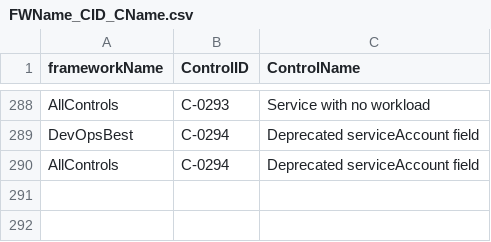
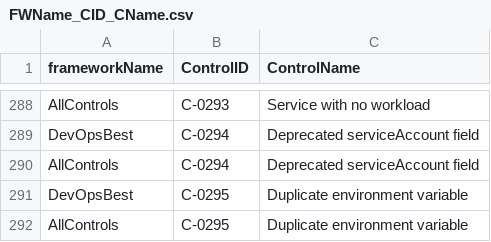
Before and after one commit to kubescape/regolibrary, a CSV file: FWName_CID_CName.csv, drawn as a sheet; only a part is shown, gaps mark what is left out.

```diff
--- a/FWName_CID_CName.csv
+++ b/FWName_CID_CName.csv
@@ -290 +290,3 @@ DevOpsBest,C-0294,Deprecated serviceAccount field
 AllControls,C-0294,Deprecated serviceAccount field
+DevOpsBest,C-0295,Duplicate environment variable
+AllControls,C-0295,Duplicate environment variable
```
Also changed, not shown: ControlID_RuleName.csv, 3 other files.
